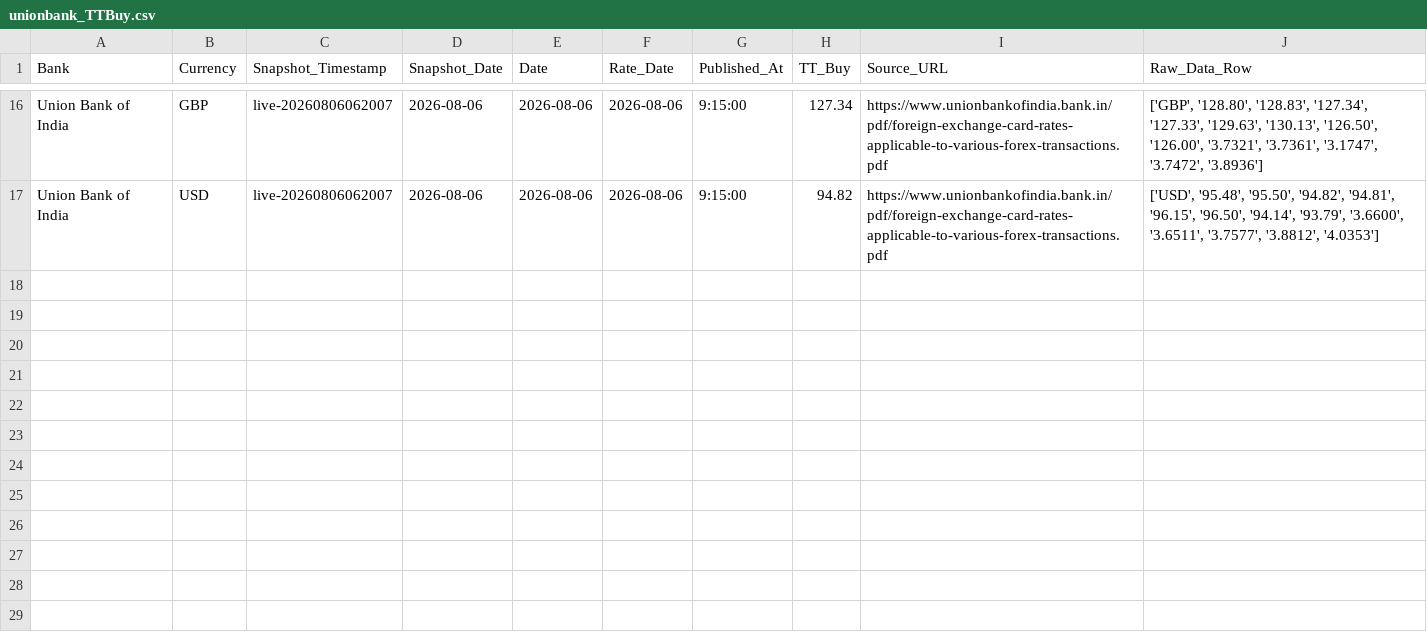
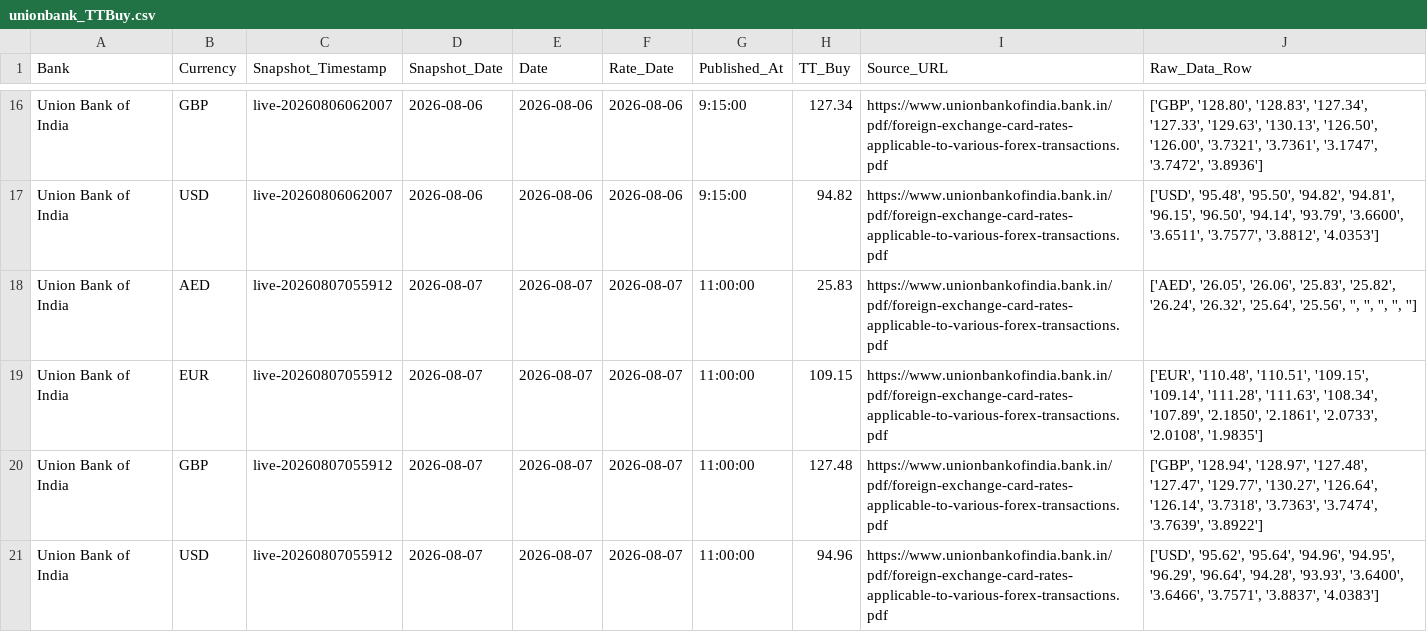
Before and after one commit to RakshithNM/ttbuy-dashboard, a CSV file: data/unionbank_TTBuy.csv, drawn as a sheet; only a part is shown, gaps mark what is left out; the diff names each change by its address in the sheet, - before the commit and + after, or states it on an @@ line.

```diff
--- a/data/unionbank_TTBuy.csv
+++ b/data/unionbank_TTBuy.csv
+row 18: Union Bank of India | AED | live-20260807055912 | 2026-08-07 | 2026-08-07 | 2026-08-07 | 11:00:00 | 25.83 | https://www.unionbankofindia.bank.in/pdf/foreign-exchange-card-rates-applicable-to-various-forex-transactions.pdf | ['AED', '26.05', '26.06', '25.83', '25.82', '26.24', '26.32', '25.64', '25.56', '', '', '', '', '']
+row 19: Union Bank of India | EUR | live-20260807055912 | 2026-08-07 | 2026-08-07 | 2026-08-07 | 11:00:00 | 109.15 | https://www.unionbankofindia.bank.in/pdf/foreign-exchange-card-rates-applicable-to-various-forex-transactions.pdf | ['EUR', '110.48', '110.51', '109.15', '109.14', '111.28', '111.63', '108.34', '107.89', '2.1850', '2.1861', '2.0733', '2.0108', '1.9835']
+row 20: Union Bank of India | GBP | live-20260807055912 | 2026-08-07 | 2026-08-07 | 2026-08-07 | 11:00:00 | 127.48 | https://www.unionbankofindia.bank.in/pdf/foreign-exchange-card-rates-applicable-to-various-forex-transactions.pdf | ['GBP', '128.94', '128.97', '127.48', '127.47', '129.77', '130.27', '126.64', '126.14', '3.7318', '3.7363', '3.7474', '3.7639', '3.8922']
+row 21: Union Bank of India | USD | live-20260807055912 | 2026-08-07 | 2026-08-07 | 2026-08-07 | 11:00:00 | 94.96 | https://www.unionbankofindia.bank.in/pdf/foreign-exchange-card-rates-applicable-to-various-forex-transactions.pdf | ['USD', '95.62', '95.64', '94.96', '94.95', '96.29', '96.64', '94.28', '93.93', '3.6400', '3.6466', '3.7571', '3.8837', '4.0383']
```
Also changed, not shown: data/axis_TTBuy.csv, data/hdfc_TTBuy.csv, 24 other files.
